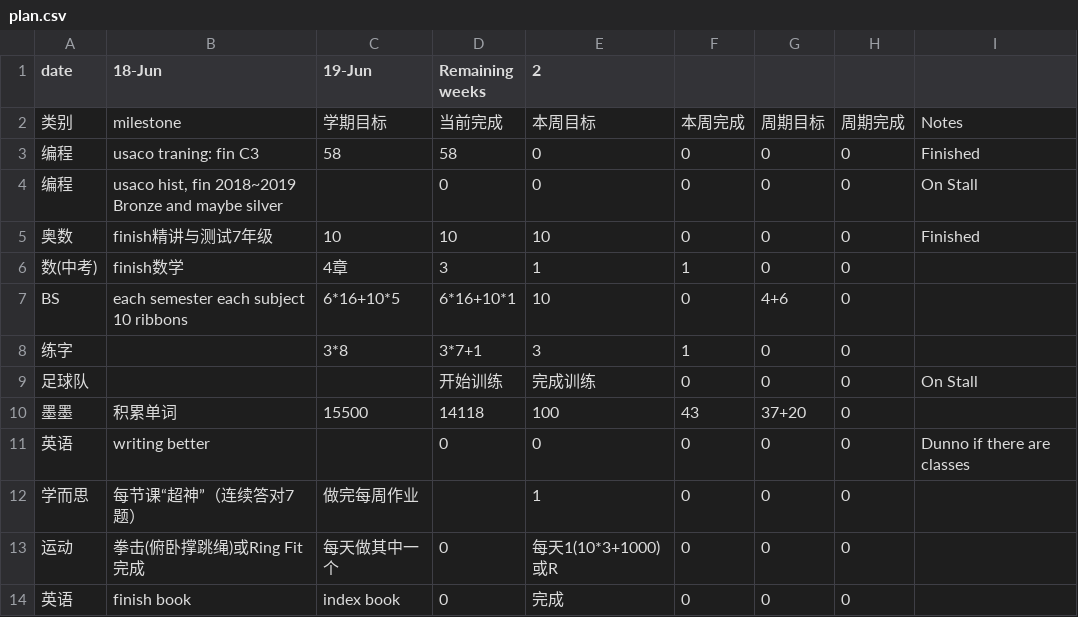
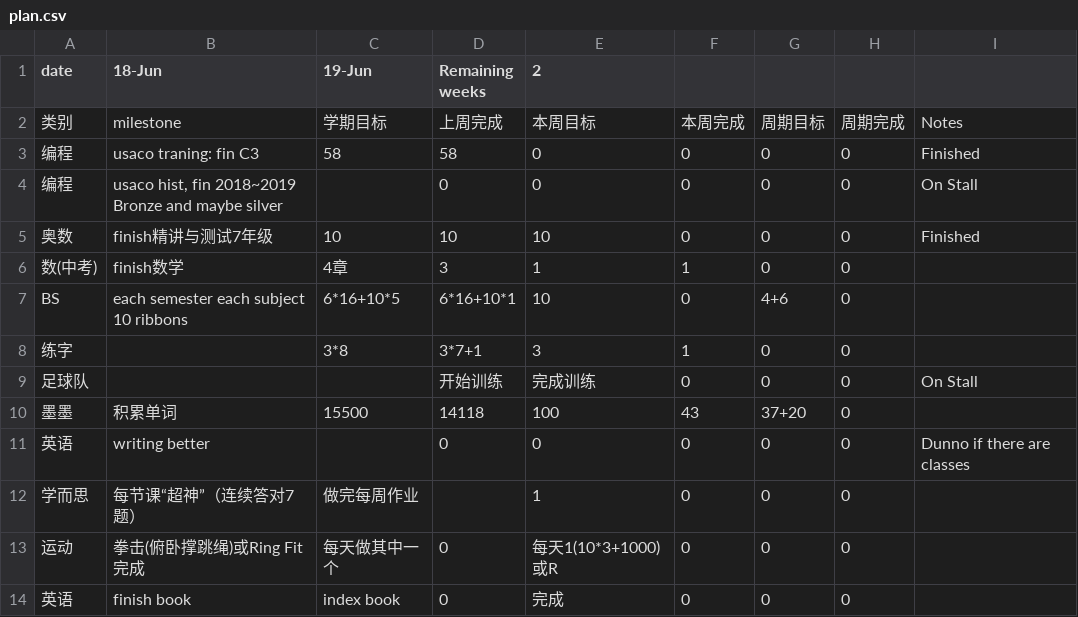
Before and after one commit to aaronliu0130/schedule, a CSV file: plan.csv, drawn as a sheet.

Commit message:
Update plan.csv

```diff
--- a/plan.csv
+++ b/plan.csv
@@ -1,3 +1,3 @@
 date,18-Jun,19-Jun,Remaining weeks,2,,,,
-类别,milestone,学期目标,当前完成,本周目标,本周完成,周期目标,周期完成,Notes
+类别,milestone,学期目标,上周完成,本周目标,本周完成,周期目标,周期完成,Notes
 编程,usaco traning: fin C3,58,58,0,0,0,0,Finished
```
